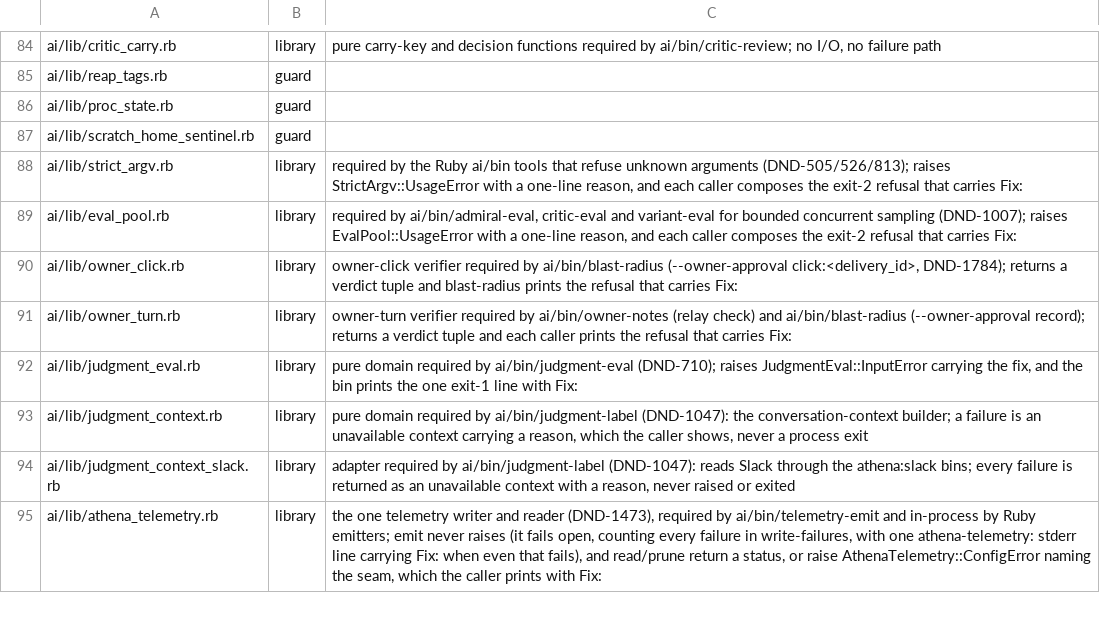
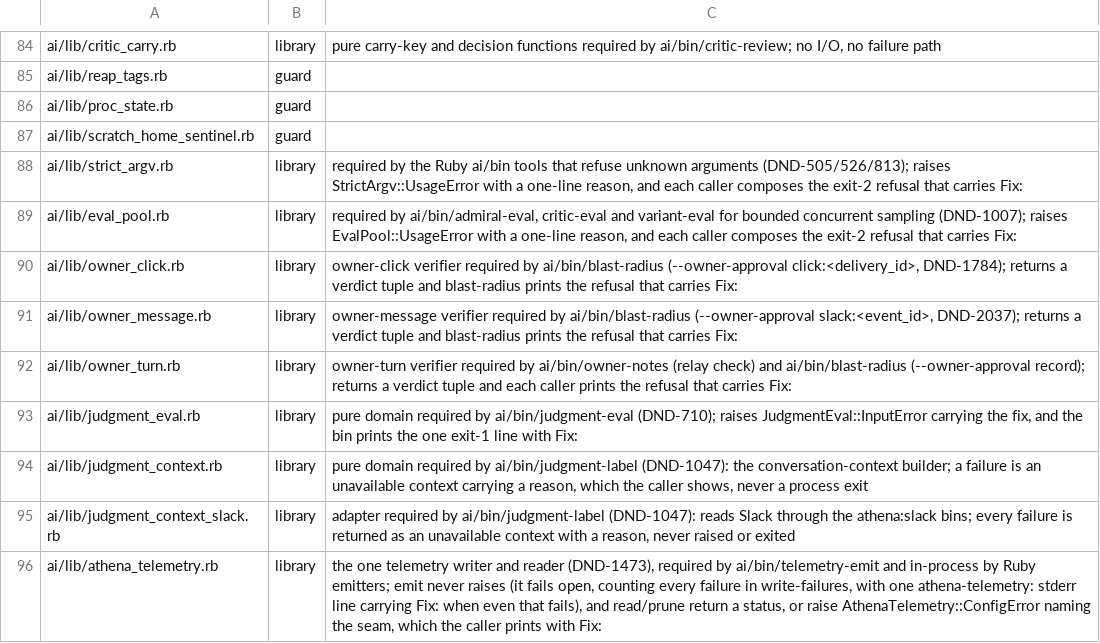
Before and after one commit to CJPoll/custom, a TSV file: ai/guard-classification.tsv, drawn as a sheet; only a part is shown, gaps mark what is left out; the diff names each change by its address in the sheet, - before the commit and + after, or states it on an @@ line.

```diff
--- a/ai/guard-classification.tsv
+++ b/ai/guard-classification.tsv
+row 91: ai/lib/owner_message.rb | library | owner-message verifier required by ai/bin/blast-radius (--owner-approval slack:<event_id>, DND-2037); returns a verdict tuple and blast-radius prints the refusal that carries Fix:
```
Also changed, not shown: 6 other files.
